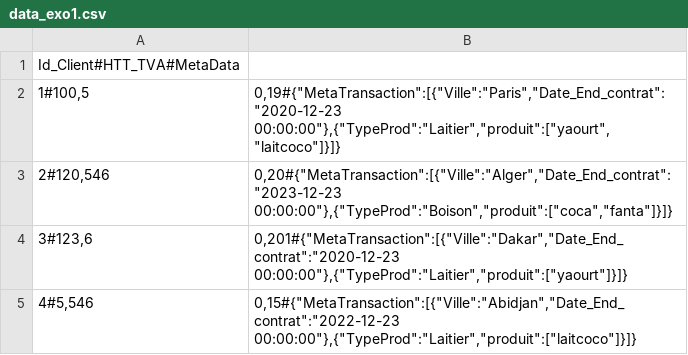
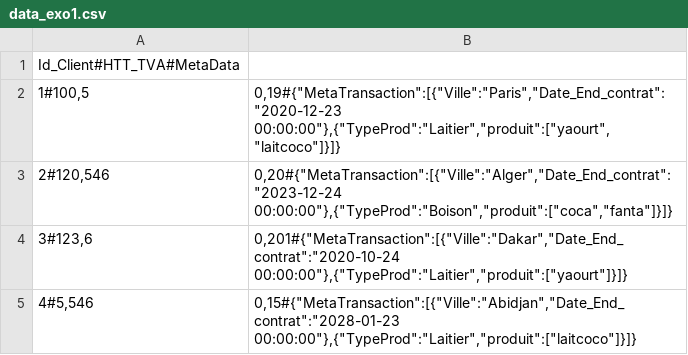
Before and after one commit to idiattara/Airflow_THIES_SORBONE, a CSV file: data_exo1.csv, drawn as a sheet.

Commit message:
Update data_exo1.csv

```diff
--- a/data_exo1.csv
+++ b/data_exo1.csv
@@ -2,4 +2,4 @@ Id_Client#HTT_TVA#MetaData
 1#100,5|0,19#{"MetaTransaction":[{"Ville":"Paris","Date_End_contrat":"2020-12-23 00:00:00"},{"TypeProd":"Laitier","produit":["yaourt","laitcoco"]}]}
-2#120,546|0,20#{"MetaTransaction":[{"Ville":"Alger","Date_End_contrat":"2023-12-23 00:00:00"},{"TypeProd":"Boison","produit":["coca","fanta"]}]}
-3#123,6|0,201#{"MetaTransaction":[{"Ville":"Dakar","Date_End_contrat":"2020-12-23 00:00:00"},{"TypeProd":"Laitier","produit":["yaourt"]}]}
-4#5,546|0,15#{"MetaTransaction":[{"Ville":"Abidjan","Date_End_contrat":"2022-12-23 00:00:00"},{"TypeProd":"Laitier","produit":["laitcoco"]}]}
+2#120,546|0,20#{"MetaTransaction":[{"Ville":"Alger","Date_End_contrat":"2023-12-24 00:00:00"},{"TypeProd":"Boison","produit":["coca","fanta"]}]}
+3#123,6|0,201#{"MetaTransaction":[{"Ville":"Dakar","Date_End_contrat":"2020-10-24 00:00:00"},{"TypeProd":"Laitier","produit":["yaourt"]}]}
+4#5,546|0,15#{"MetaTransaction":[{"Ville":"Abidjan","Date_End_contrat":"2028-01-23 00:00:00"},{"TypeProd":"Laitier","produit":["laitcoco"]}]}
```
